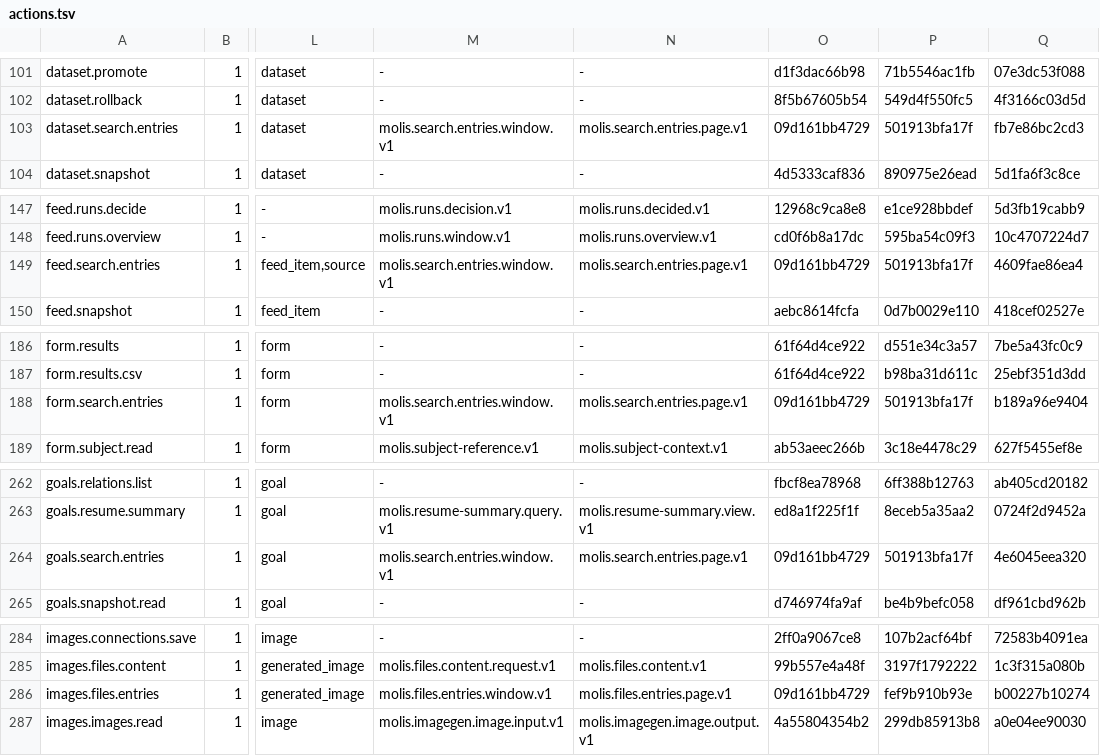
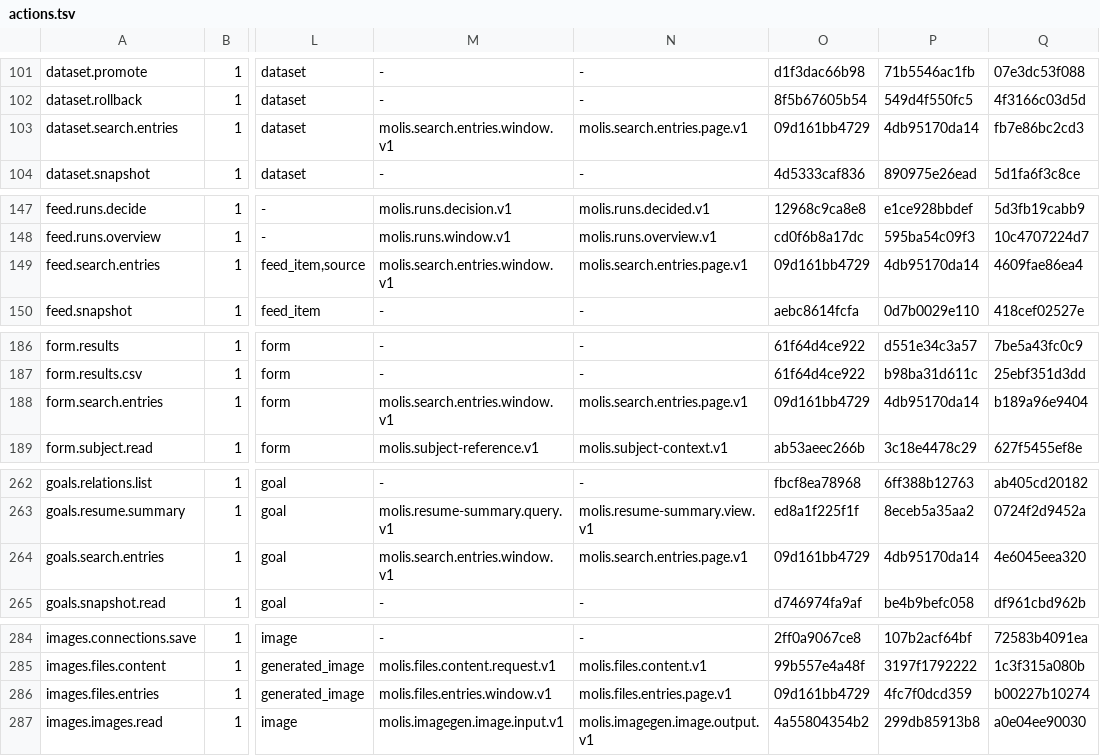
Before and after one commit to molis-ai/molis-work, a TSV file: tooling/gates/actions/actions.tsv, drawn as a sheet; only a part is shown, gaps mark what is left out; the diff covers the shown part only; the diff names each change by its address in the sheet, - before the commit and + after, or states it on an @@ line.

```diff
--- a/tooling/gates/actions/actions.tsv
+++ b/tooling/gates/actions/actions.tsv
-P103: 501913bfa17f
+P103: 4db95170da14
-P149: 501913bfa17f
+P149: 4db95170da14
-P188: 501913bfa17f
+P188: 4db95170da14
-P264: 501913bfa17f
+P264: 4db95170da14
-P286: fef9b910b93e
+P286: 4fc7f0dcd359
```
Also changed, not shown: 18 edited cells elsewhere in this file, 43 other files.
